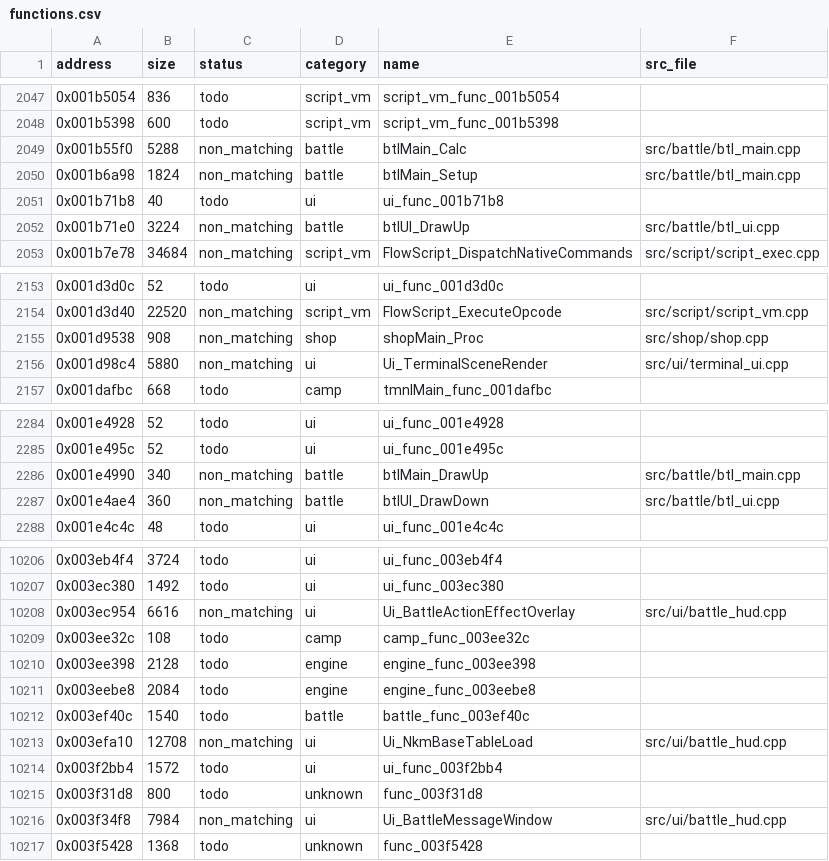
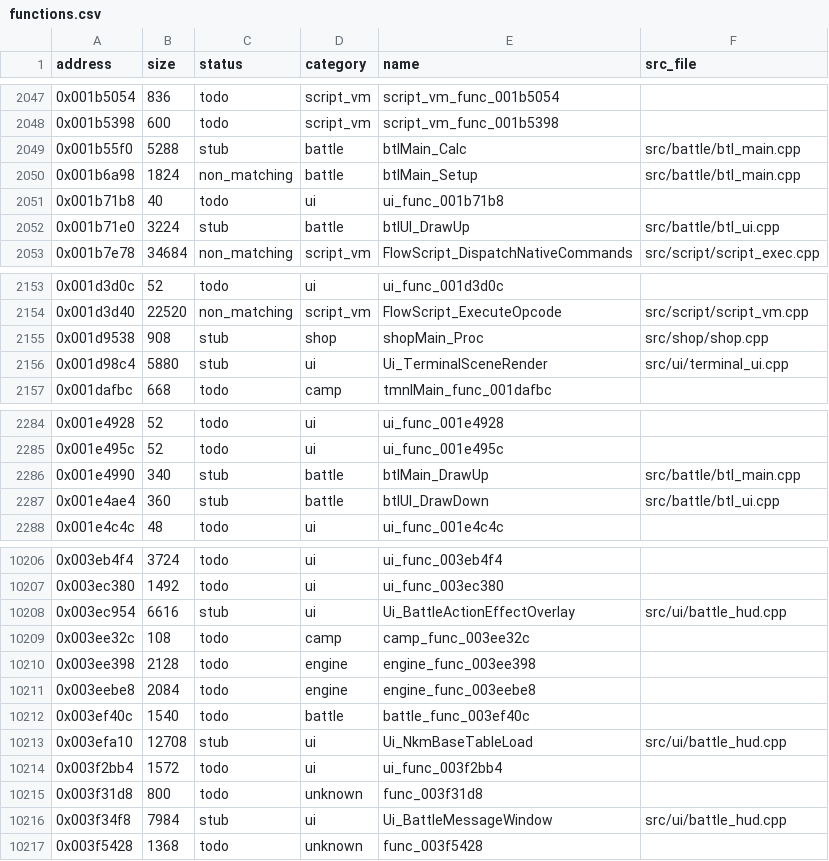
Before and after one commit to Guchdog/SMT4-decomp, a CSV file: config/functions.csv, drawn as a sheet; only a part is shown, gaps mark what is left out; the diff covers the shown part only.

Commit message:
fix(progress): separate authentic decompiled logic from scaffolding stubs and enforce verification

```diff
--- a/config/functions.csv
+++ b/config/functions.csv
@@ -2048,6 +2048,6 @@ address,size,status,category,name,src_file
 0x001b5398,600,todo,script_vm,script_vm_func_001b5398,
-0x001b55f0,5288,non_matching,battle,btlMain_Calc,src/battle/btl_main.cpp
+0x001b55f0,5288,stub,battle,btlMain_Calc,src/battle/btl_main.cpp
 0x001b6a98,1824,non_matching,battle,btlMain_Setup,src/battle/btl_main.cpp
 0x001b71b8,40,todo,ui,ui_func_001b71b8,
-0x001b71e0,3224,non_matching,battle,btlUI_DrawUp,src/battle/btl_ui.cpp
+0x001b71e0,3224,stub,battle,btlUI_DrawUp,src/battle/btl_ui.cpp
 0x001b7e78,34684,non_matching,script_vm,FlowScript_DispatchNativeCommands,src/script/script_exec.cpp
@@ -2154,4 +2154,4 @@ address,size,status,category,name,src_file
 0x001d3d40,22520,non_matching,script_vm,FlowScript_ExecuteOpcode,src/script/script_vm.cpp
-0x001d9538,908,non_matching,shop,shopMain_Proc,src/shop/shop.cpp
-0x001d98c4,5880,non_matching,ui,Ui_TerminalSceneRender,src/ui/terminal_ui.cpp
+0x001d9538,908,stub,shop,shopMain_Proc,src/shop/shop.cpp
+0x001d98c4,5880,stub,ui,Ui_TerminalSceneRender,src/ui/terminal_ui.cpp
 0x001dafbc,668,todo,camp,tmnlMain_func_001dafbc,
@@ -2285,4 +2285,4 @@ address,size,status,category,name,src_file
 0x001e495c,52,todo,ui,ui_func_001e495c,
-0x001e4990,340,non_matching,battle,btlMain_DrawUp,src/battle/btl_main.cpp
-0x001e4ae4,360,non_matching,battle,btlUI_DrawDown,src/battle/btl_ui.cpp
+0x001e4990,340,stub,battle,btlMain_DrawUp,src/battle/btl_main.cpp
+0x001e4ae4,360,stub,battle,btlUI_DrawDown,src/battle/btl_ui.cpp
 0x001e4c4c,48,todo,ui,ui_func_001e4c4c,
@@ -10207,3 +10207,3 @@ address,size,status,category,name,src_file
 0x003ec380,1492,todo,ui,ui_func_003ec380,
-0x003ec954,6616,non_matching,ui,Ui_BattleActionEffectOverlay,src/ui/battle_hud.cpp
+0x003ec954,6616,stub,ui,Ui_BattleActionEffectOverlay,src/ui/battle_hud.cpp
 0x003ee32c,108,todo,camp,camp_func_003ee32c,
@@ -10212,6 +10212,6 @@ address,size,status,category,name,src_file
 0x003ef40c,1540,todo,battle,battle_func_003ef40c,
-0x003efa10,12708,non_matching,ui,Ui_NkmBaseTableLoad,src/ui/battle_hud.cpp
+0x003efa10,12708,stub,ui,Ui_NkmBaseTableLoad,src/ui/battle_hud.cpp
 0x003f2bb4,1572,todo,ui,ui_func_003f2bb4,
 0x003f31d8,800,todo,unknown,func_003f31d8,
-0x003f34f8,7984,non_matching,ui,Ui_BattleMessageWindow,src/ui/battle_hud.cpp
+0x003f34f8,7984,stub,ui,Ui_BattleMessageWindow,src/ui/battle_hud.cpp
 0x003f5428,1368,todo,unknown,func_003f5428,
```
Also changed, not shown: 30 edited cells elsewhere in this file, 4 other files.
